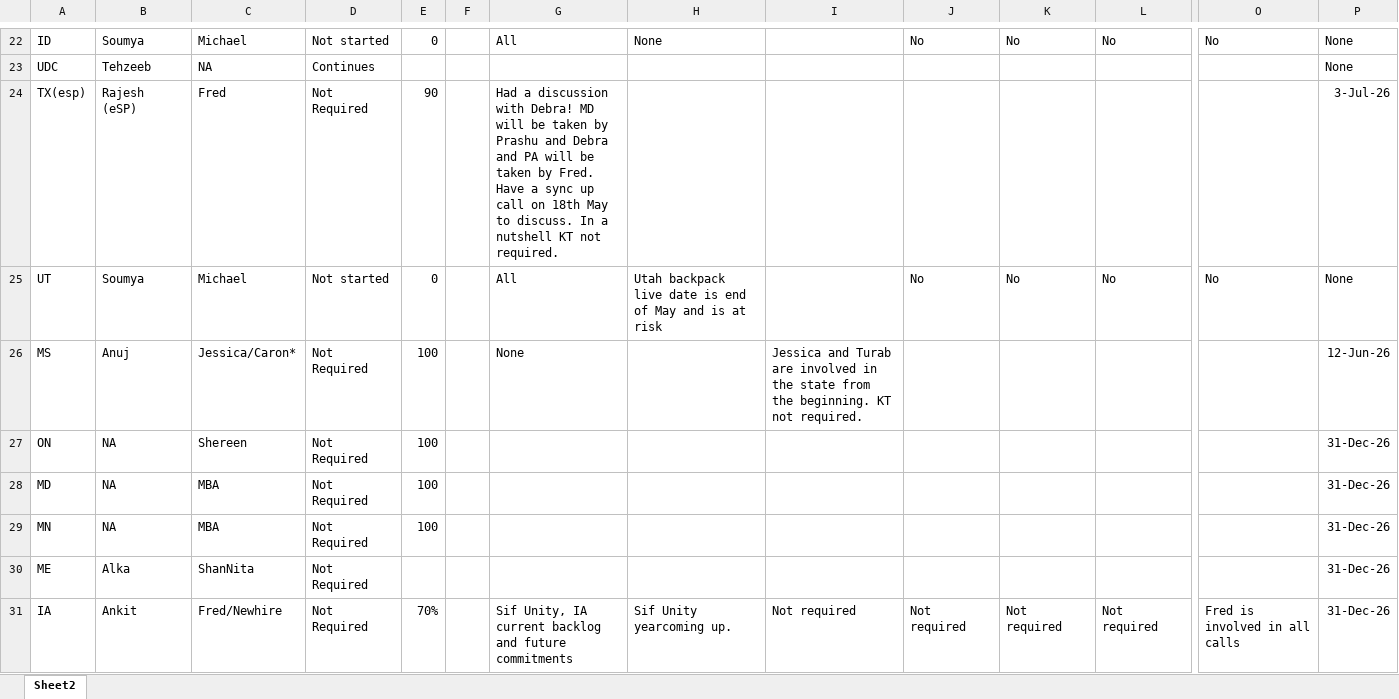
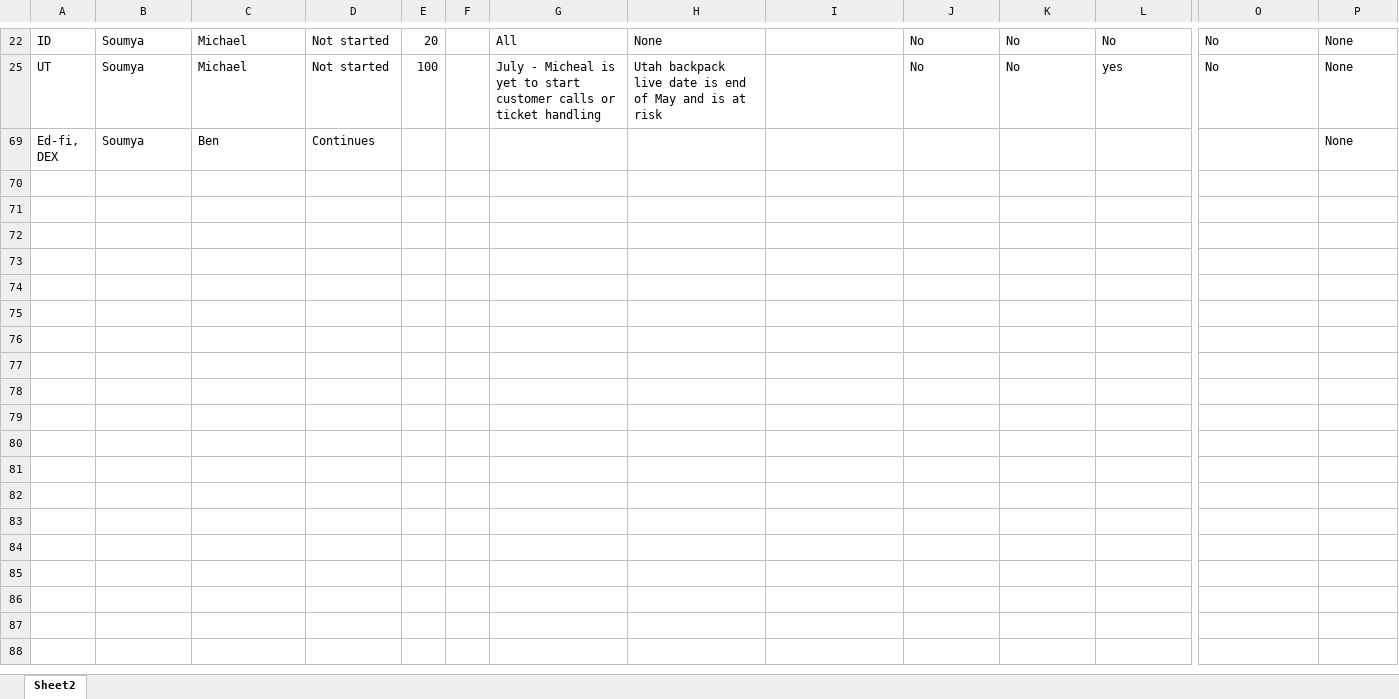
Before and after one commit to prabhaparthasarathy/kt-dashboard, an Excel workbook: KT Compliance.xlsx, sheet Sheet2, drawn as a sheet; only a part is shown, gaps mark what is left out; the shorter side is filled out with more unchanged rows; values as stored, in another font and other column widths than the file's, no borders; rows hold the shown columns only; the diff covers the shown part only; the diff names each change by its address in the sheet, - before the commit and + after, or states it on an @@ line.

Commit message:
Add files via upload

```diff
--- a/KT Compliance.xlsx (sheet Sheet2)
+++ b/KT Compliance.xlsx (sheet Sheet2)
-E22: 0
+E22: 20
-row 23: UDC | Tehzeeb | NA | Continues |  |  |  |  |  |  |  |  |  | None
-row 24: TX(esp) | Rajesh (eSP) | Fred | Not Required | 90 |  | Had a discussion with Debra! MD will be taken by Prashu and Debra and PA will be taken by Fred. Have a sync up call on 18th May to discuss. In a nutshell KT not required. |  |  |  |  |  |  | 3-Jul-26
-E25: 0
+E25: 100
-G25: All
+G25: July - Micheal is yet to start customer calls or ticket handling
-L25: No
+L25: yes
@@ row 26 hidden: MS | Anuj | Jessica/Caron* | Not Required | 100 |  | None |  | Jessica and Turab are involved in the state from the beginning. KT not required. |  |  |  |  | 12-Jun-26 @@
@@ row 27 hidden: ON | NA | Shereen | Not Required | 100 |  |  |  |  |  |  |  |  | 31-Dec-26 @@
@@ row 28 hidden: MD | NA | MBA | Not Required | 100 |  |  |  |  |  |  |  |  | 31-Dec-26 @@
@@ row 29 hidden: MN | NA | MBA | Not Required | 100 |  |  |  |  |  |  |  |  | 31-Dec-26 @@
-row 30: ME | Alka | ShanNita | Not Required |  |  |  |  |  |  |  |  |  | 31-Dec-26
@@ row 31 hidden: IA | Ankit | Fred/Newhire | Not Required | 70% |  | Sif Unity, IA current backlog and future commitments | Sif Unity yearcoming up. | Not required | Not required | Not required | Not required | Fred is involved in all calls | 31-Dec-26 @@
```
Also changed, not shown: 21 removed rows and 35 hidden or unhidden rows elsewhere in this sheet, hidden cells.
